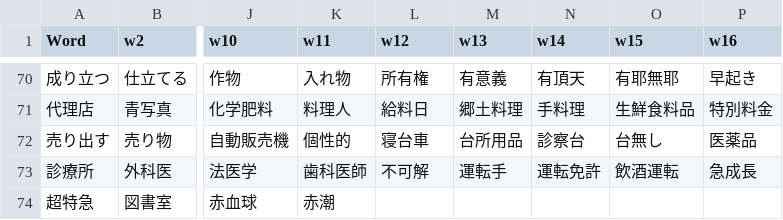
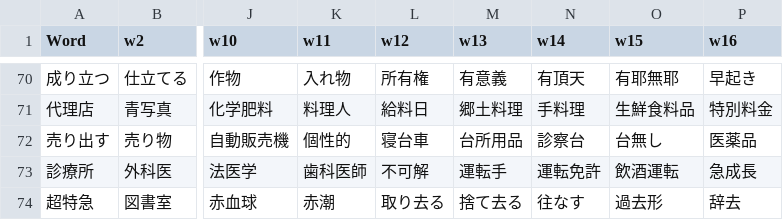
Before and after one commit to rexesian/nihongo, a CSV file: docs/rdata/Sheet 119-WBLWW.csv, drawn as a sheet; only a part is shown, gaps mark what is left out; the diff names each change by its address in the sheet, - before the commit and + after, or states it on an @@ line.

```diff
--- a/docs/rdata/Sheet 119-WBLWW.csv
+++ b/docs/rdata/Sheet 119-WBLWW.csv
-L74 (w12): (empty)
+L74 (w12): 取り去る
-M74 (w13): (empty)
+M74 (w13): 捨て去る
-N74 (w14): (empty)
+N74 (w14): 往なす
-O74 (w15): (empty)
+O74 (w15): 過去形
-P74 (w16): (empty)
+P74 (w16): 辞去
```
Also changed, not shown: docs/rdata/Sheet 114-WBKNJ2.csv, docs/rdata/Sheet 97-RNDMWV.csv, 4 other files.
